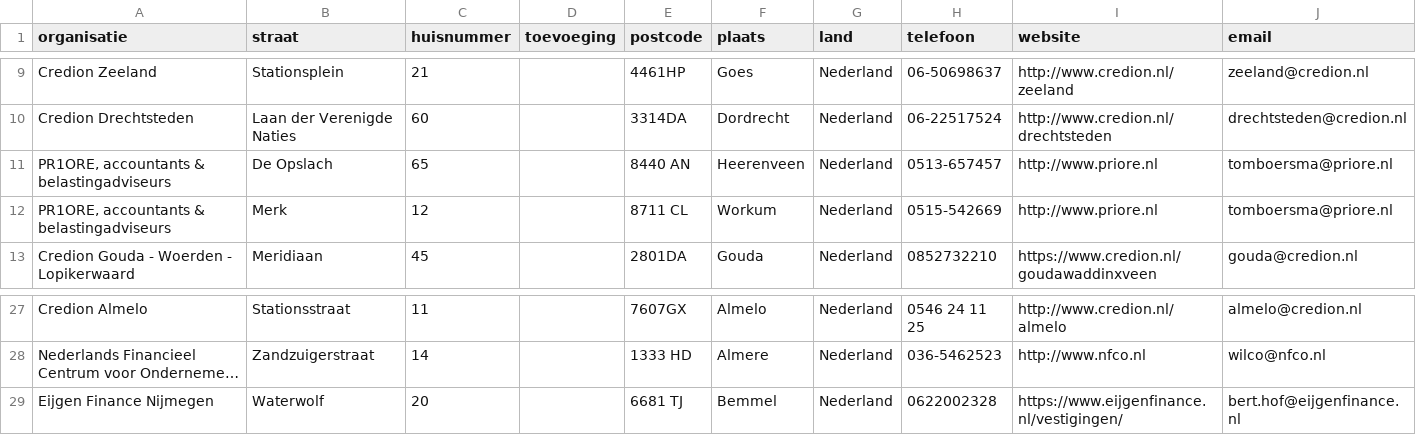
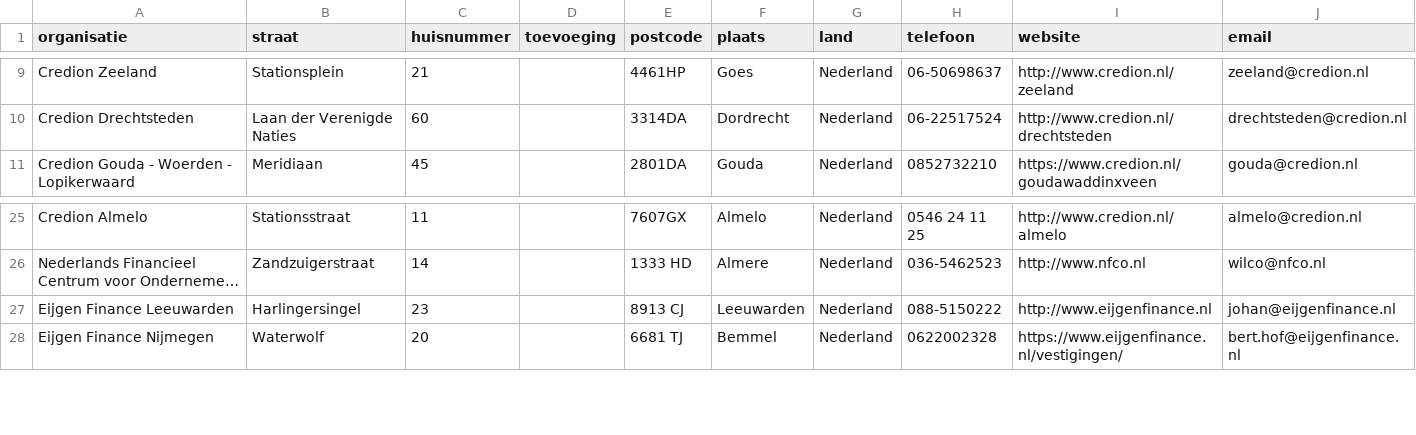
Before and after one commit to Stichting-MKB-Financiering/update-advisors, a CSV file: addresses.csv, drawn as a sheet; only a part is shown, gaps mark what is left out; long unchanged cells end in …; removed rows and columns are numbered as before the commit, all else as after; the diff names each change by its address in the sheet, - before the commit and + after, or states it on an @@ line.

```diff
--- a/addresses.csv
+++ b/addresses.csv
-row 11: PR1ORE, accountants & belastingadviseurs | De Opslach | 65 |  | 8440 AN | Heerenveen | Nederland | 0513-657457 | http://www.priore.nl | tomboersma@priore.nl
-row 12: PR1ORE, accountants & belastingadviseurs | Merk | 12 |  | 8711 CL | Workum | Nederland | 0515-542669 | http://www.priore.nl | tomboersma@priore.nl
+row 27: Eijgen Finance Leeuwarden | Harlingersingel | 23 |  | 8913 CJ | Leeuwarden | Nederland | 088-5150222 | http://www.eijgenfinance.nl | johan@eijgenfinance.nl
```
Also changed, not shown: 1 other file.
